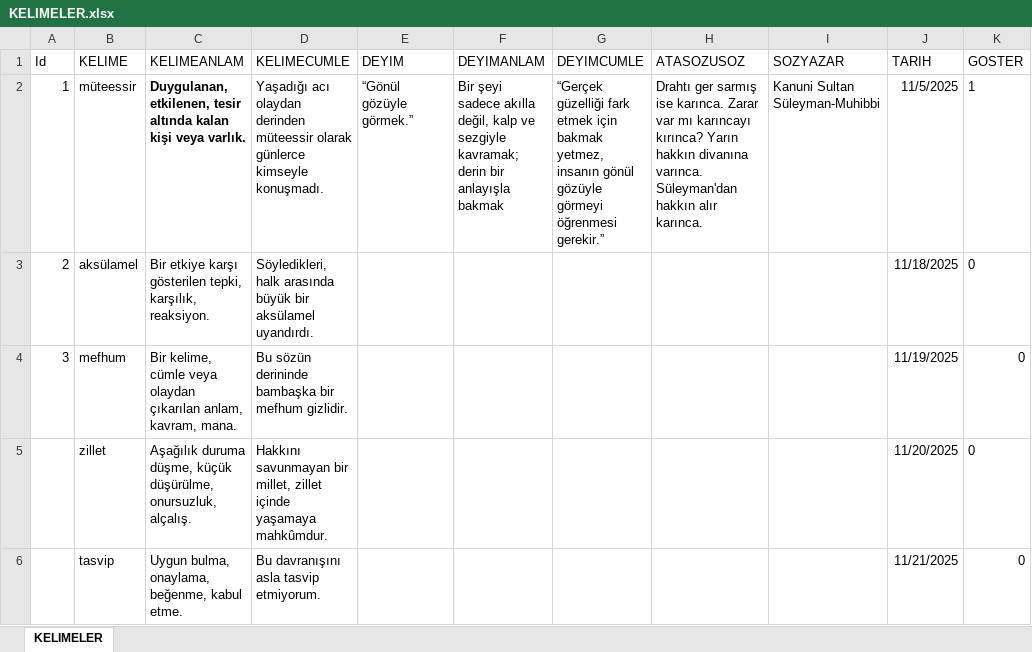
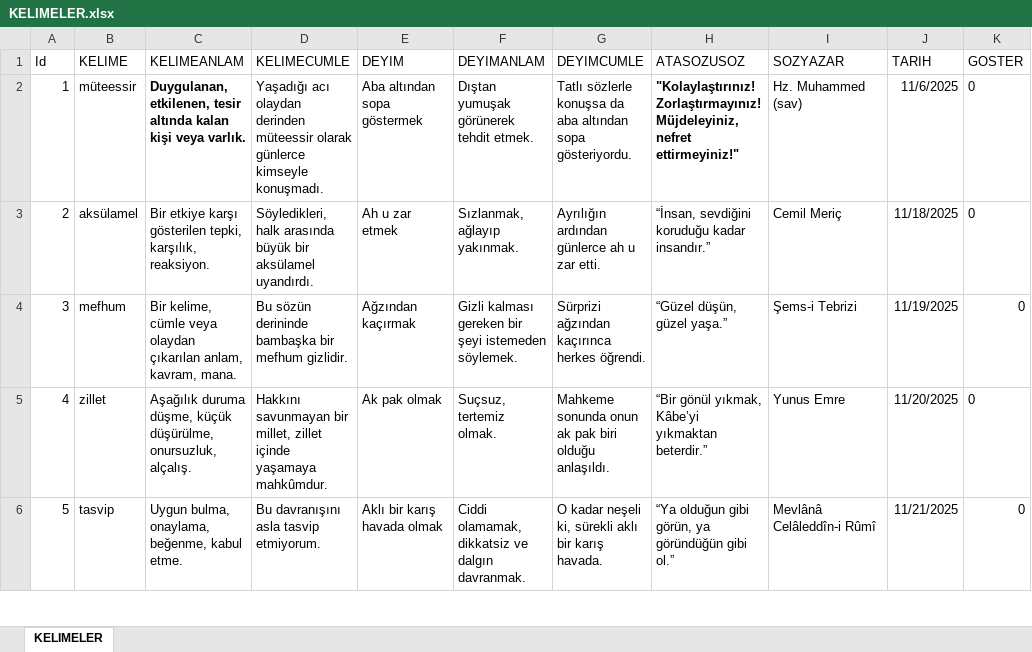
Before and after one commit to cngzylmz89/OKULEV, an Excel workbook: DILIMIZINZENGINLIKLERI2/bin/Debug/KELIMELER.xlsx, sheet KELIMELER, drawn as a sheet; only a part is shown; values as stored, in another font and other column widths than the file's, no borders; the diff covers the shown part only; the diff names each change by its address in the sheet, - before the commit and + after, or states it on an @@ line.

```diff
--- a/DILIMIZINZENGINLIKLERI2/bin/Debug/KELIMELER.xlsx (sheet KELIMELER)
+++ b/DILIMIZINZENGINLIKLERI2/bin/Debug/KELIMELER.xlsx (sheet KELIMELER)
-E2 (DEYIM): “Gönül gözüyle görmek.”
+E2 (DEYIM): Aba altından sopa göstermek
-F2 (DEYIMANLAM): Bir şeyi sadece akılla değil, kalp ve sezgiyle kavramak; derin bir anlayışla bakmak
+F2 (DEYIMANLAM): Dıştan yumuşak görünerek tehdit etmek.
-G2 (DEYIMCUMLE): “Gerçek güzelliği fark etmek için bakmak yetmez, insanın gönül gözüyle görmeyi öğrenmesi gerekir.”
+G2 (DEYIMCUMLE): Tatlı sözlerle konuşsa da aba altından sopa gösteriyordu.
-H2 (ATASOZUSOZ): Drahtı ger sarmış ise karınca. Zarar var mı karıncayı kırınca? Yarın hakkın divanına varınca. Süleyman'dan hakkın alır karınca.
+H2 (ATASOZUSOZ): "Kolaylaştırınız! Zorlaştırmayınız! Müjdeleyiniz, nefret ettirmeyiniz!"
-H2 bold: off
+H2 bold: on
-I2 (SOZYAZAR): Kanuni Sultan Süleyman-Muhibbi
+I2 (SOZYAZAR): Hz. Muhammed (sav)
-J2 (TARIH): 11/5/2025
+J2 (TARIH): 11/6/2025
-K2 (GOSTER): 1
+K2 (GOSTER): 0
-E3 (DEYIM): (empty)
+E3 (DEYIM): Ah u zar etmek
-F3 (DEYIMANLAM): (empty)
+F3 (DEYIMANLAM): Sızlanmak, ağlayıp yakınmak.
-G3 (DEYIMCUMLE): (empty)
+G3 (DEYIMCUMLE): Ayrılığın ardından günlerce ah u zar etti.
-H3 (ATASOZUSOZ): (empty)
+H3 (ATASOZUSOZ): “İnsan, sevdiğini koruduğu kadar insandır.”
-I3 (SOZYAZAR): (empty)
+I3 (SOZYAZAR): Cemil Meriç
-E4 (DEYIM): (empty)
+E4 (DEYIM): Ağzından kaçırmak
-F4 (DEYIMANLAM): (empty)
+F4 (DEYIMANLAM): Gizli kalması gereken bir şeyi istemeden söylemek.
-G4 (DEYIMCUMLE): (empty)
+G4 (DEYIMCUMLE): Sürprizi ağzından kaçırınca herkes öğrendi.
-H4 (ATASOZUSOZ): (empty)
+H4 (ATASOZUSOZ): “Güzel düşün, güzel yaşa.”
-I4 (SOZYAZAR): (empty)
+I4 (SOZYAZAR): Şems-i Tebrizi
-A5 (Id): (empty)
+A5 (Id): 4
-E5 (DEYIM): (empty)
+E5 (DEYIM): Ak pak olmak
-F5 (DEYIMANLAM): (empty)
+F5 (DEYIMANLAM): Suçsuz, tertemiz olmak.
-G5 (DEYIMCUMLE): (empty)
+G5 (DEYIMCUMLE): Mahkeme sonunda onun ak pak biri olduğu anlaşıldı.
-H5 (ATASOZUSOZ): (empty)
+H5 (ATASOZUSOZ): “Bir gönül yıkmak, Kâbe’yi yıkmaktan beterdir.”
-I5 (SOZYAZAR): (empty)
+I5 (SOZYAZAR): Yunus Emre
-A6 (Id): (empty)
+A6 (Id): 5
-E6 (DEYIM): (empty)
+E6 (DEYIM): Aklı bir karış havada olmak
-F6 (DEYIMANLAM): (empty)
+F6 (DEYIMANLAM): Ciddi olamamak, dikkatsiz ve dalgın davranmak.
-G6 (DEYIMCUMLE): (empty)
+G6 (DEYIMCUMLE): O kadar neşeli ki, sürekli aklı bir karış havada.
-H6 (ATASOZUSOZ): (empty)
+H6 (ATASOZUSOZ): “Ya olduğun gibi görün, ya göründüğün gibi ol.”
-I6 (SOZYAZAR): (empty)
+I6 (SOZYAZAR): Mevlânâ Celâleddîn-i Rûmî
```
Also changed, not shown: 10 added rows, 10 removed rows and 672 edited cells elsewhere in this sheet, 17 other files.
